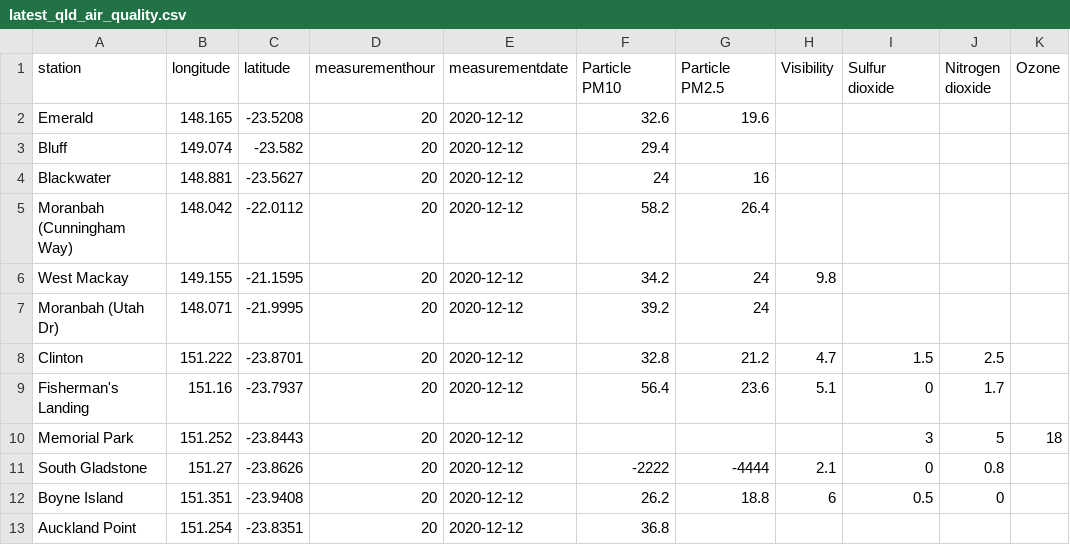
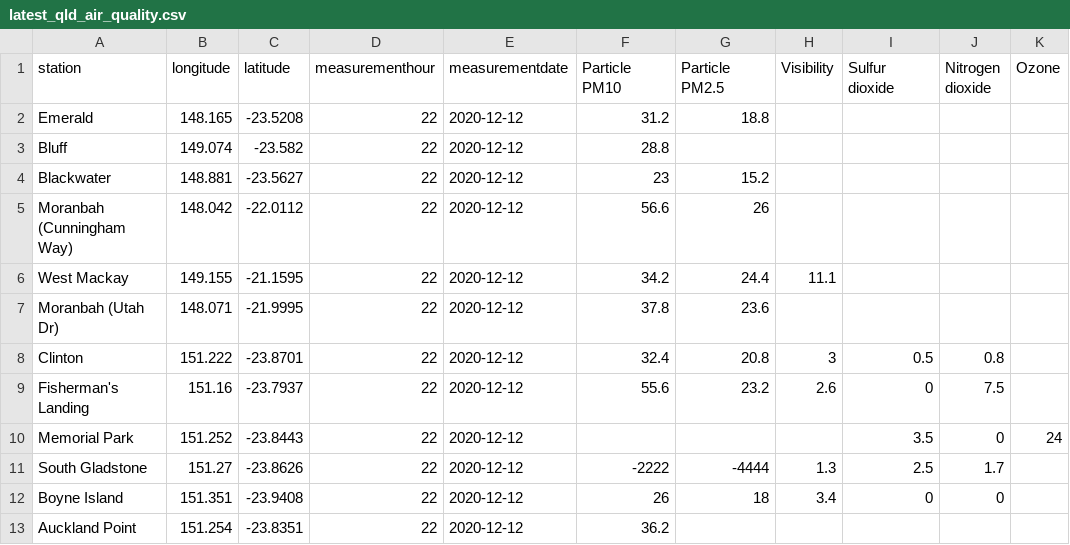
Before and after one commit to joshnicholas/data, a CSV file: latest_qld_air_quality.csv, drawn as a sheet; only a part is shown; the diff covers the shown part only; the diff names each change by its address in the sheet, - before the commit and + after, or states it on an @@ line.

Commit message:
Latest data: Sat Dec 12 12:33:10 UTC 2020

```diff
--- a/latest_qld_air_quality.csv
+++ b/latest_qld_air_quality.csv
-D2:D13 (measurementhour): 20
+D2:D13 (measurementhour): 22
-F2 (Particle PM10): 32.6
+F2 (Particle PM10): 31.2
-G2 (Particle PM2.5): 19.6
+G2 (Particle PM2.5): 18.8
-F3 (Particle PM10): 29.4
+F3 (Particle PM10): 28.8
-F4 (Particle PM10): 24
+F4 (Particle PM10): 23
-G4 (Particle PM2.5): 16
+G4 (Particle PM2.5): 15.2
-F5 (Particle PM10): 58.2
+F5 (Particle PM10): 56.6
-G5 (Particle PM2.5): 26.4
+G5 (Particle PM2.5): 26
-G6 (Particle PM2.5): 24
+G6 (Particle PM2.5): 24.4
-H6 (Visibility): 9.8
+H6 (Visibility): 11.1
-F7 (Particle PM10): 39.2
+F7 (Particle PM10): 37.8
-G7 (Particle PM2.5): 24
+G7 (Particle PM2.5): 23.6
-F8 (Particle PM10): 32.8
+F8 (Particle PM10): 32.4
-G8 (Particle PM2.5): 21.2
+G8 (Particle PM2.5): 20.8
-H8 (Visibility): 4.7
+H8 (Visibility): 3
-I8 (Sulfur dioxide): 1.5
+I8 (Sulfur dioxide): 0.5
-J8 (Nitrogen dioxide): 2.5
+J8 (Nitrogen dioxide): 0.8
-F9 (Particle PM10): 56.4
+F9 (Particle PM10): 55.6
-G9 (Particle PM2.5): 23.6
+G9 (Particle PM2.5): 23.2
-H9 (Visibility): 5.1
+H9 (Visibility): 2.6
-J9 (Nitrogen dioxide): 1.7
+J9 (Nitrogen dioxide): 7.5
-I10 (Sulfur dioxide): 3
+I10 (Sulfur dioxide): 3.5
-J10 (Nitrogen dioxide): 5
+J10 (Nitrogen dioxide): 0
-K10 (Ozone): 18
+K10 (Ozone): 24
-H11 (Visibility): 2.1
+H11 (Visibility): 1.3
-I11 (Sulfur dioxide): 0
+I11 (Sulfur dioxide): 2.5
-J11 (Nitrogen dioxide): 0.8
+J11 (Nitrogen dioxide): 1.7
-F12 (Particle PM10): 26.2
+F12 (Particle PM10): 26
-G12 (Particle PM2.5): 18.8
+G12 (Particle PM2.5): 18
-H12 (Visibility): 6
+H12 (Visibility): 3.4
-I12 (Sulfur dioxide): 0.5
+I12 (Sulfur dioxide): 0
-F13 (Particle PM10): 36.8
+F13 (Particle PM10): 36.2
```
Also changed, not shown: 84 edited cells elsewhere in this file, 1 other file.
